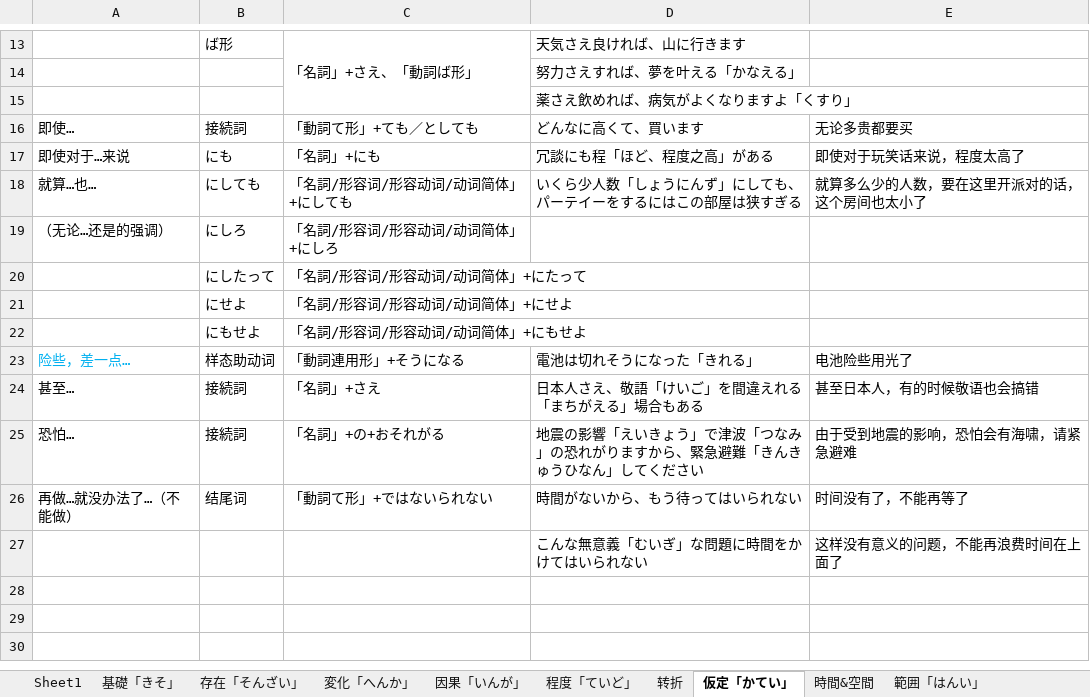
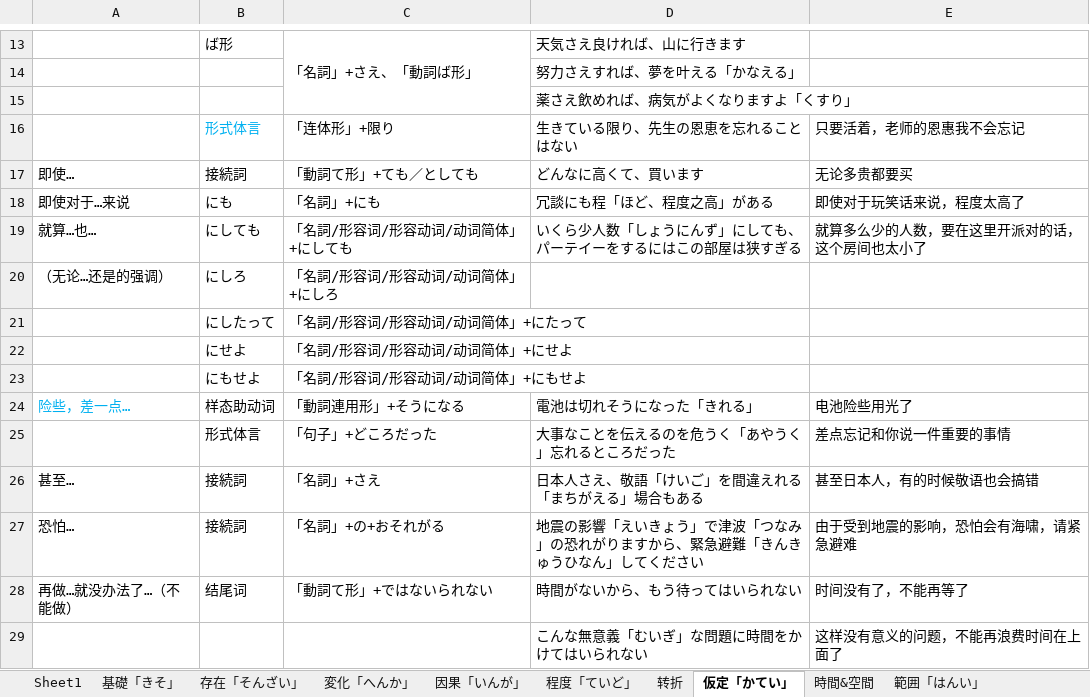
Before and after one commit to PaleBlue0619/Japanese, an Excel workbook: 文法（ぶんぽう）/汉语语法.xlsx, sheet 仮定「かてい」, drawn as a sheet; only a part is shown, gaps mark what is left out; values as stored, in another font and other column widths than the file's, no borders; the diff names each change by its address in the sheet, - before the commit and + after, or states it on an @@ line.

```diff
--- a/文法（ぶんぽう）/汉语语法.xlsx (sheet 仮定「かてい」)
+++ b/文法（ぶんぽう）/汉语语法.xlsx (sheet 仮定「かてい」)
+row 16:  | 形式体言 | 「连体形」+限り | 生きている限り、先生の恩恵を忘れることはない | 只要活着，老师的恩惠我不会忘记
+row 25:  | 形式体言 | 「句子」+どころだった | 大事なことを伝えるのを危うく「あやうく」忘れるところだった | 差点忘记和你说一件重要的事情
```
Also changed, not shown: sheet 程度「ていど」, sheet 认为, sheet 目的「もくてき」, sheet 範囲「はんい」, sheet 時間&空間, 漢字（かんじ）/a.xlsx, 身体（からだ）.xlsx.
